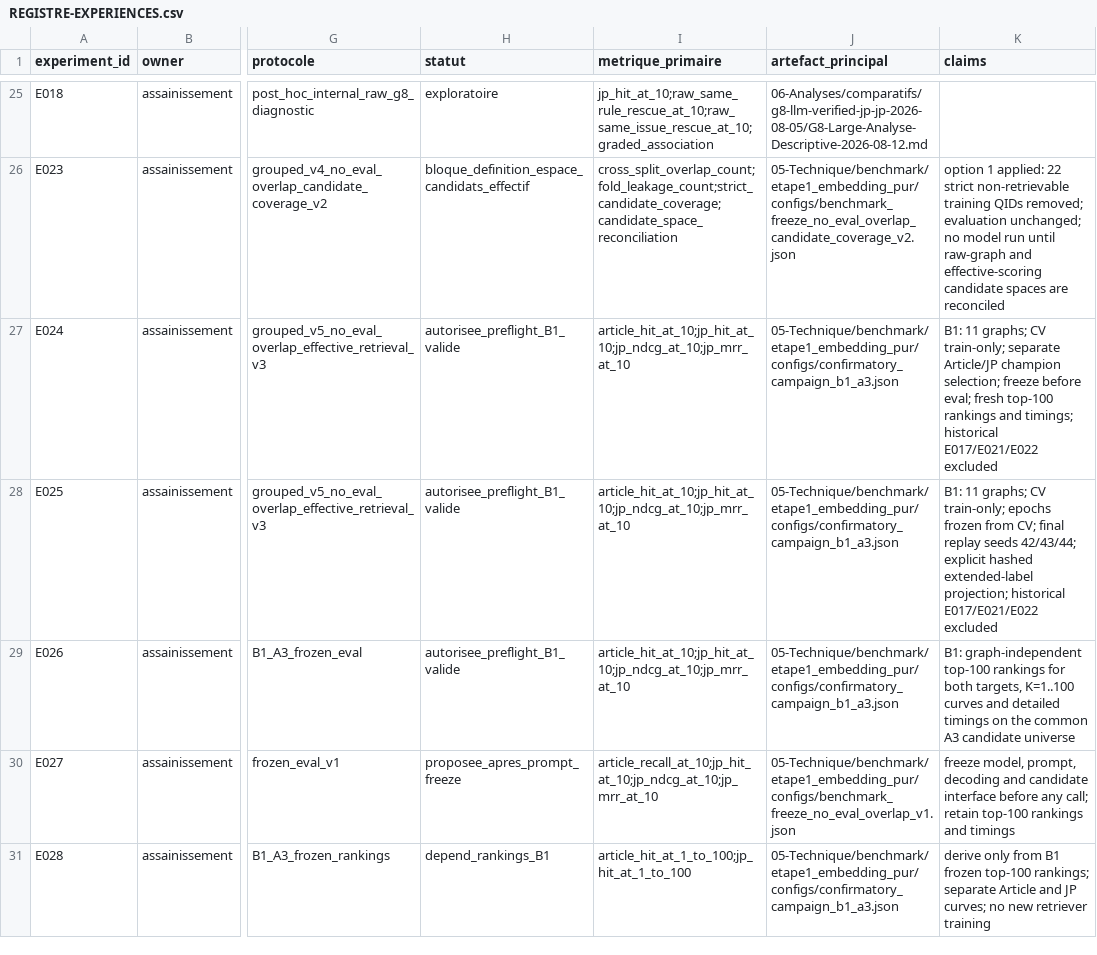
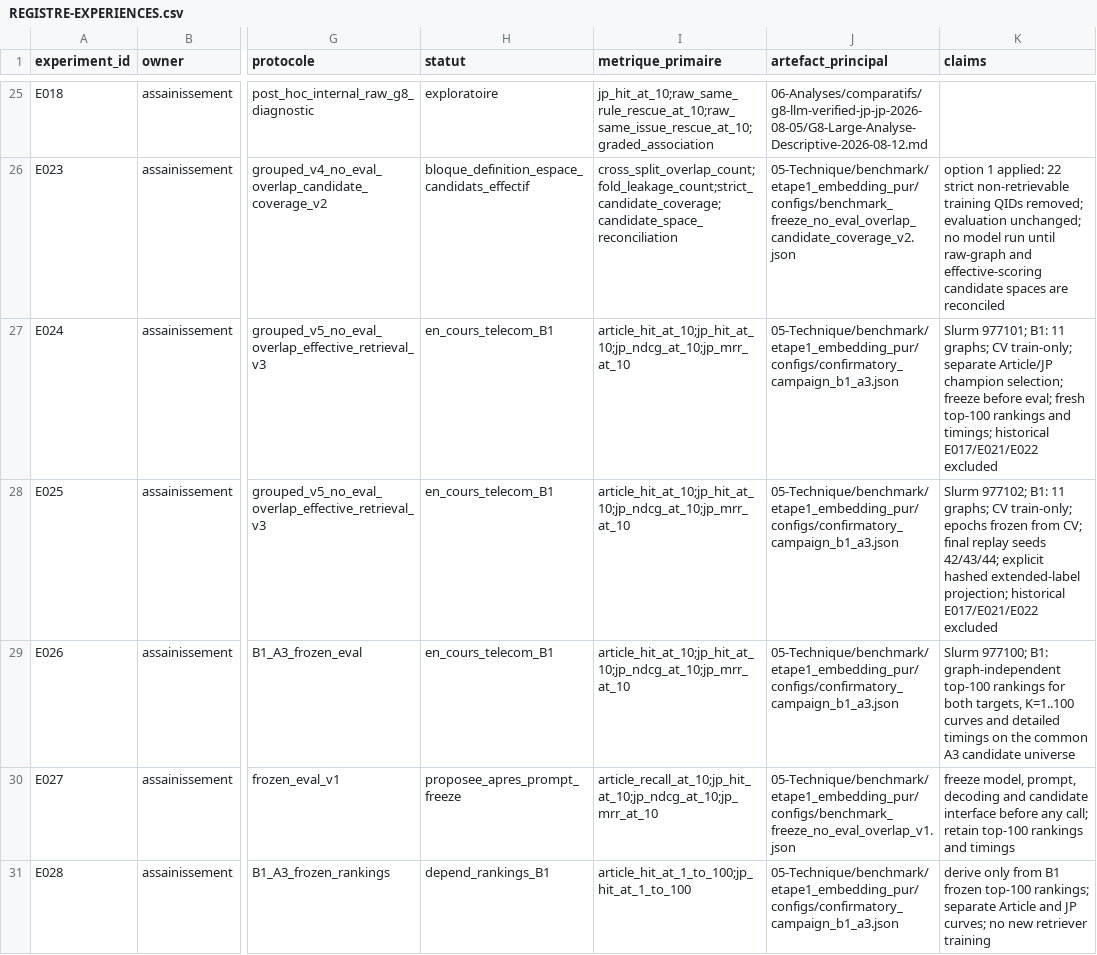
Before and after one commit to matt-kaep/legal_knowledge_graph, a CSV file: 01-Projet/paper-control/REGISTRE-EXPERIENCES.csv, drawn as a sheet; only a part is shown, gaps mark what is left out; the diff names each change by its address in the sheet, - before the commit and + after, or states it on an @@ line.

Commit message:
chore(benchmark): record B1 Telecom job submission

```diff
--- a/01-Projet/paper-control/REGISTRE-EXPERIENCES.csv
+++ b/01-Projet/paper-control/REGISTRE-EXPERIENCES.csv
-H27:H29 (statut): autorisee_preflight_B1_valide
+H27:H29 (statut): en_cours_telecom_B1
-K27 (claims): B1: 11…
+K27 (claims): Slurm 977101; B1: 11…
-K28 (claims): B1: 11…
+K28 (claims): Slurm 977102; B1: 11…
-K29 (claims): B1: graph-independent…
+K29 (claims): Slurm 977100; B1: graph-independent…
```
Also changed, not shown: 2 other files.
